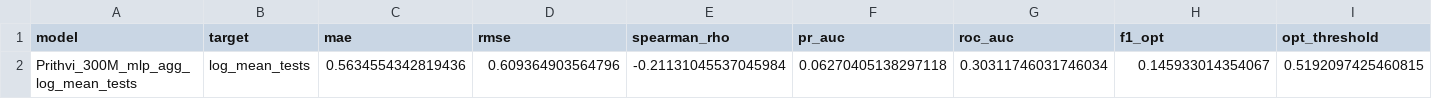
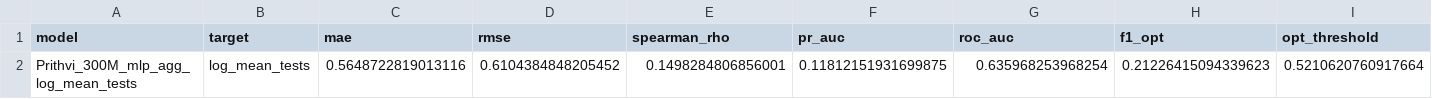
Before and after one commit to tatyana21111/satellite-internet-prediction-ML, a CSV file: outputs/results/prithvi_mlp_agg_log_mean_tests_metrics.csv, drawn as a sheet; only a part is shown; removed rows and columns are numbered as before the commit, all else as after; rows hold the shown columns only; the diff names each change by its address in the sheet, - before the commit and + after, or states it on an @@ line.

Commit message:
NB04: Prithvi-300M head-capacity ablation — Linear + MLP

```diff
--- a/outputs/results/prithvi_mlp_agg_log_mean_tests_metrics.csv
+++ b/outputs/results/prithvi_mlp_agg_log_mean_tests_metrics.csv
-row 2: Prithvi_300M_mlp_agg_log_mean_tests | log_mean_tests | 0.5634554342819436 | 0.609364903564796 | -0.21131045537045984 | 0.06270405138297118 | 0.30311746031746034 | 0.145933014354067 | 0.5192097425460815
+row 2: Prithvi_300M_mlp_agg_log_mean_tests | log_mean_tests | 0.5648722819013116 | 0.6104384848205452 | 0.1498284806856001 | 0.11812151931699875 | 0.635968253968254 | 0.21226415094339623 | 0.5210620760917664
```
Also changed, not shown: outputs/results/prithvi_linear_agg_log_mean_tests_metrics.csv, outputs/results/prithvi_mlp_agg_coverage_fraction_metrics.csv, 22 other files.
